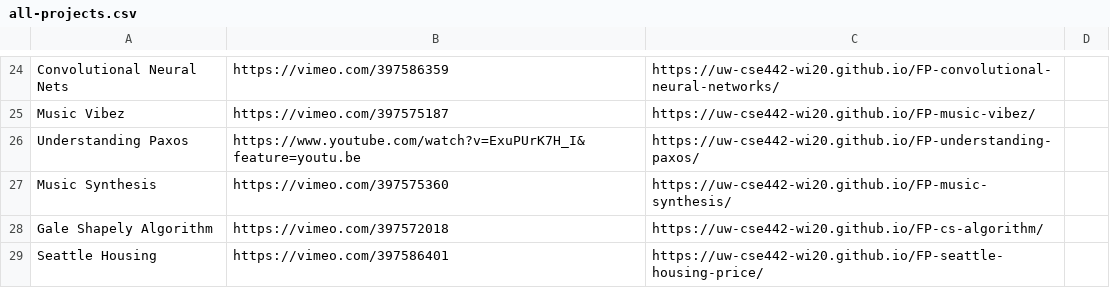
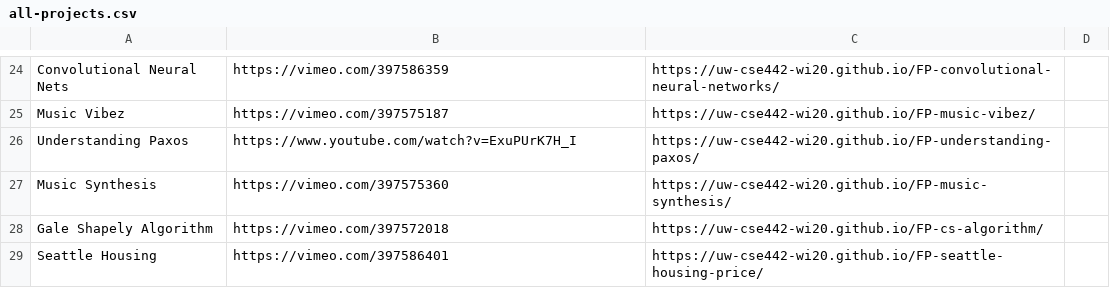
Before and after one commit to UW-CSE442-WI20/FP-gallery, a CSV file: data/all-projects.csv, drawn as a sheet; only a part is shown, gaps mark what is left out.

```diff
--- a/data/all-projects.csv
+++ b/data/all-projects.csv
@@ -25,3 +25,3 @@ Convolutional Neural Nets,https://vimeo.com/397586359,https://uw-cse442-wi20.git
 Music Vibez,https://vimeo.com/397575187,https://uw-cse442-wi20.github.io/FP-music-vibez/,
-Understanding Paxos,https://www.youtube.com/watch?v=ExuPUrK7H_I&feature=youtu.be,https://uw-cse442-wi20.github.io/FP-understanding-paxos/,
+Understanding Paxos,https://www.youtube.com/watch?v=ExuPUrK7H_I,https://uw-cse442-wi20.github.io/FP-understanding-paxos/,
 Music Synthesis,https://vimeo.com/397575360,https://uw-cse442-wi20.github.io/FP-music-synthesis/,
```
Also changed, not shown: 2 other files.
